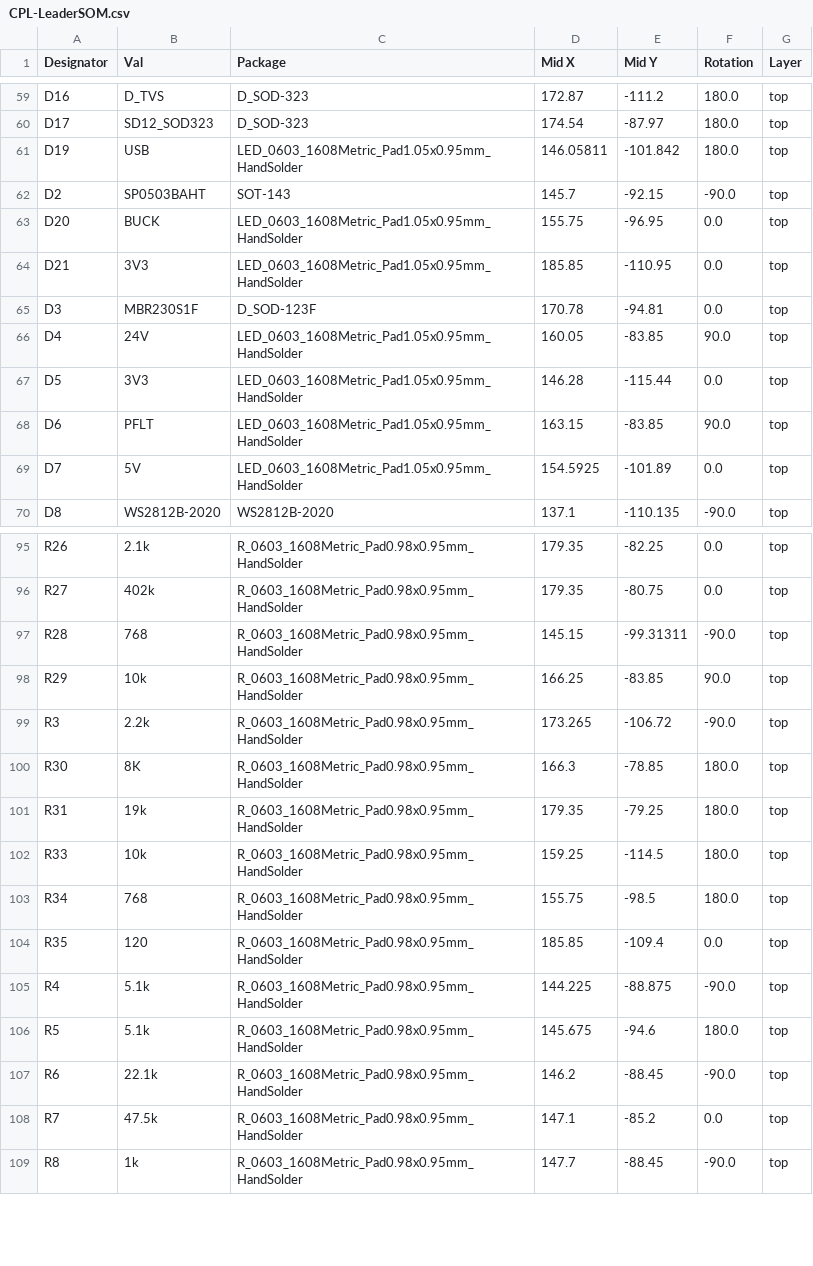
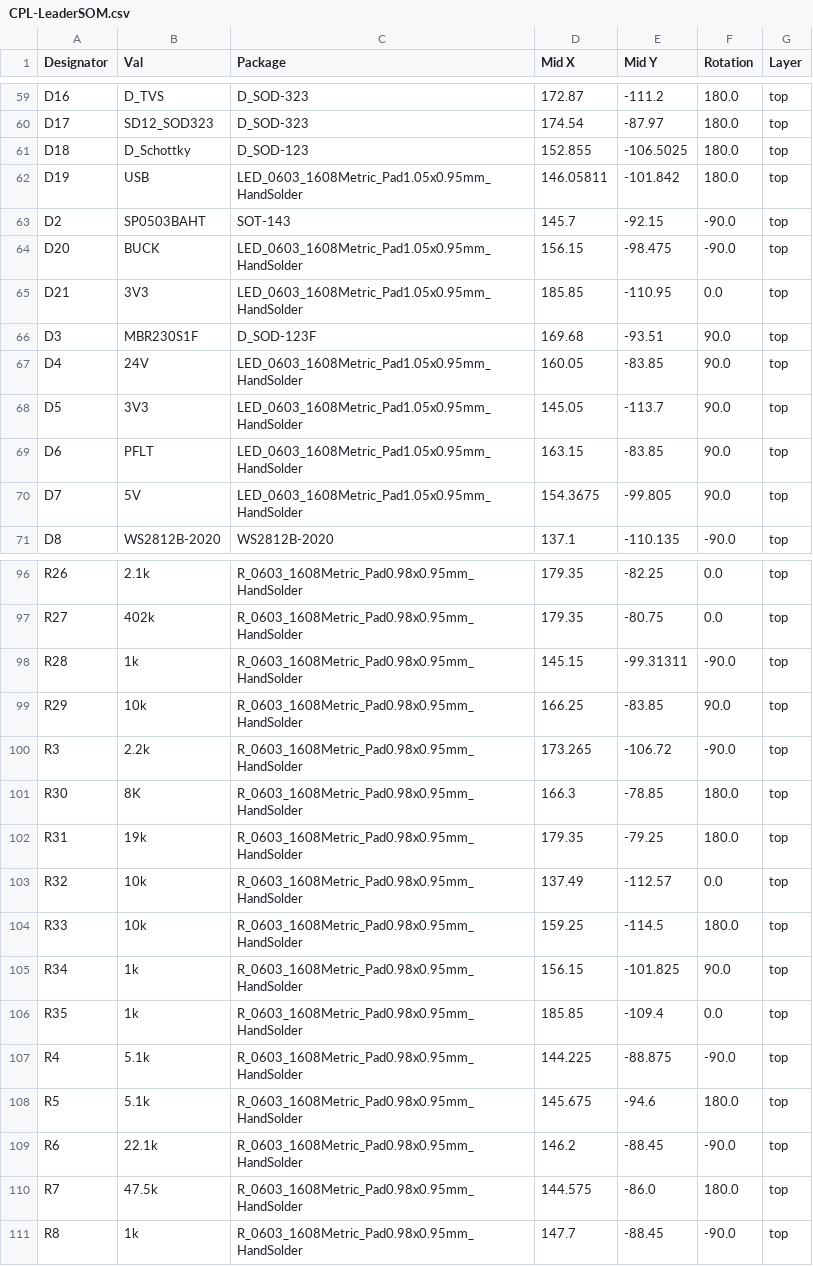
Before and after one commit to lhr-solar/LeaderSOMPCB, a CSV file: jlcpcb/production_files/CPL-LeaderSOM.csv, drawn as a sheet; only a part is shown, gaps mark what is left out; the diff covers the shown part only.

```diff
--- a/jlcpcb/production_files/CPL-LeaderSOM.csv
+++ b/jlcpcb/production_files/CPL-LeaderSOM.csv
@@ -60,11 +60,12 @@ D16,D_TVS,D_SOD-323,172.87,-111.2,180.0,top
 D17,SD12_SOD323,D_SOD-323,174.54,-87.97,180.0,top
+D18,D_Schottky,D_SOD-123,152.855,-106.5025,180.0,top
 D19,USB,LED_0603_1608Metric_Pad1.05x0.95mm_HandSolder,146.05811,-101.842,180.0,top
 D2,SP0503BAHT,SOT-143,145.7,-92.15,-90.0,top
-D20,BUCK,LED_0603_1608Metric_Pad1.05x0.95mm_HandSolder,155.75,-96.95,0.0,top
+D20,BUCK,LED_0603_1608Metric_Pad1.05x0.95mm_HandSolder,156.15,-98.475,-90.0,top
 D21,3V3,LED_0603_1608Metric_Pad1.05x0.95mm_HandSolder,185.85,-110.95,0.0,top
-D3,MBR230S1F,D_SOD-123F,170.78,-94.81,0.0,top
+D3,MBR230S1F,D_SOD-123F,169.68,-93.51,90.0,top
 D4,24V,LED_0603_1608Metric_Pad1.05x0.95mm_HandSolder,160.05,-83.85,90.0,top
-D5,3V3,LED_0603_1608Metric_Pad1.05x0.95mm_HandSolder,146.28,-115.44,0.0,top
+D5,3V3,LED_0603_1608Metric_Pad1.05x0.95mm_HandSolder,145.05,-113.7,90.0,top
 D6,PFLT,LED_0603_1608Metric_Pad1.05x0.95mm_HandSolder,163.15,-83.85,90.0,top
-D7,5V,LED_0603_1608Metric_Pad1.05x0.95mm_HandSolder,154.5925,-101.89,0.0,top
+D7,5V,LED_0603_1608Metric_Pad1.05x0.95mm_HandSolder,154.3675,-99.805,90.0,top
 D8,WS2812B-2020,WS2812B-2020,137.1,-110.135,-90.0,top
@@ -96,3 +97,3 @@ R26,2.1k,R_0603_1608Metric_Pad0.98x0.95mm_HandSolder,179.35,-82.25,0.0,top
 R27,402k,R_0603_1608Metric_Pad0.98x0.95mm_HandSolder,179.35,-80.75,0.0,top
-R28,768,R_0603_1608Metric_Pad0.98x0.95mm_HandSolder,145.15,-99.31311,-90.0,top
+R28,1k,R_0603_1608Metric_Pad0.98x0.95mm_HandSolder,145.15,-99.31311,-90.0,top
 R29,10k,R_0603_1608Metric_Pad0.98x0.95mm_HandSolder,166.25,-83.85,90.0,top
@@ -101,5 +102,6 @@ R30,8K,R_0603_1608Metric_Pad0.98x0.95mm_HandSolder,166.3,-78.85,180.0,top
 R31,19k,R_0603_1608Metric_Pad0.98x0.95mm_HandSolder,179.35,-79.25,180.0,top
+R32,10k,R_0603_1608Metric_Pad0.98x0.95mm_HandSolder,137.49,-112.57,0.0,top
 R33,10k,R_0603_1608Metric_Pad0.98x0.95mm_HandSolder,159.25,-114.5,180.0,top
-R34,768,R_0603_1608Metric_Pad0.98x0.95mm_HandSolder,155.75,-98.5,180.0,top
-R35,120,R_0603_1608Metric_Pad0.98x0.95mm_HandSolder,185.85,-109.4,0.0,top
+R34,1k,R_0603_1608Metric_Pad0.98x0.95mm_HandSolder,156.15,-101.825,90.0,top
+R35,1k,R_0603_1608Metric_Pad0.98x0.95mm_HandSolder,185.85,-109.4,0.0,top
 R4,5.1k,R_0603_1608Metric_Pad0.98x0.95mm_HandSolder,144.225,-88.875,-90.0,top
@@ -107,3 +109,3 @@ R5,5.1k,R_0603_1608Metric_Pad0.98x0.95mm_HandSolder,145.675,-94.6,180.0,top
 R6,22.1k,R_0603_1608Metric_Pad0.98x0.95mm_HandSolder,146.2,-88.45,-90.0,top
-R7,47.5k,R_0603_1608Metric_Pad0.98x0.95mm_HandSolder,147.1,-85.2,0.0,top
+R7,47.5k,R_0603_1608Metric_Pad0.98x0.95mm_HandSolder,144.575,-86.0,180.0,top
 R8,1k,R_0603_1608Metric_Pad0.98x0.95mm_HandSolder,147.7,-88.45,-90.0,top
```
Also changed, not shown: 43 edited cells elsewhere in this file, jlcpcb/production_files/BOM-LeaderSOM.csv, 21 other files.
